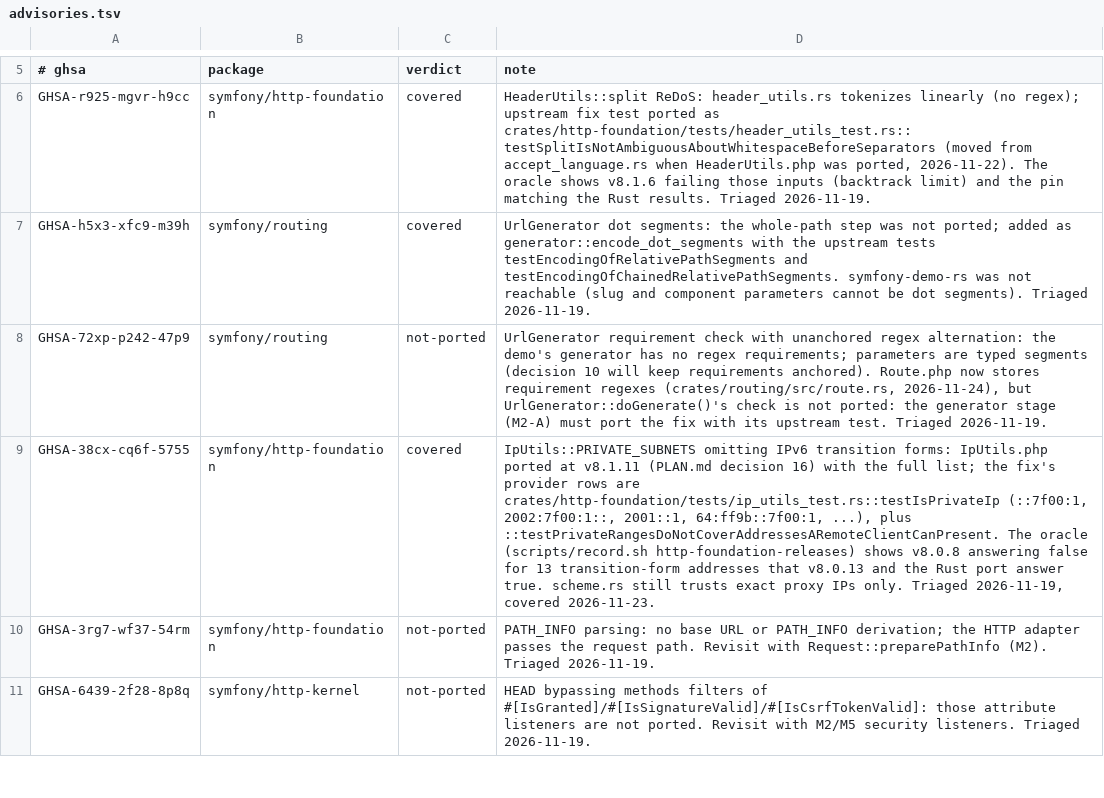
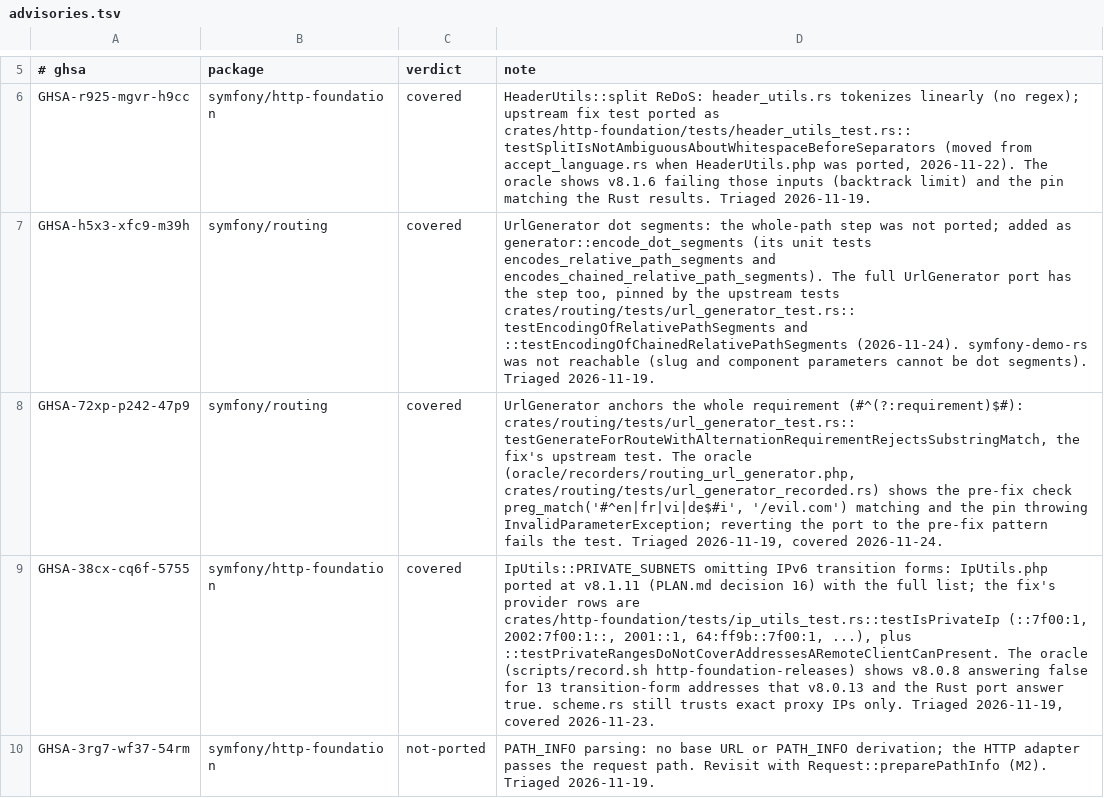
Before and after one commit to D-Nations/symfony-rs, a TSV file: parity/advisories.tsv, drawn as a sheet; only a part is shown, gaps mark what is left out; the shorter side is filled out with more unchanged rows; the diff names each change by its address in the sheet, - before the commit and + after, or states it on an @@ line.

```diff
--- a/parity/advisories.tsv
+++ b/parity/advisories.tsv
-D7 (note): …as generator::encode_dot_segments with the upstream tests testEncodingOfRelativePathSegments and testEncodingOfChainedRelativePathSegments. symfony-demo-rs was…
+D7 (note): …as generator::encode_dot_segments (its unit tests encodes_relative_path_segments and encodes_chained_relative_path_segments). The full UrlGenerator port has the step too, pinned by the upstream tests crates/routing/tests/url_generator_test.rs::testEncodingOfRelativePathSegments and ::testEncodingOfChainedRelativePathSegments (2026-11-24). symfony-demo-rs was…
-C8 (verdict): not-ported
+C8 (verdict): covered
-D8 (note): UrlGenerator requirement check with unanchored regex alternation: the demo's generator has no regex requirements; parameters are typed segments (decision 10 will keep requirements anchored). Route.php now stores requirement regexes (crates/routing/src/route.rs, 2026-11-24), but UrlGenerator::doGenerate()'s check is not ported: the generator stage (M2-A) must port the fix with its upstream test. Triaged 2026-11-19.
+D8 (note): UrlGenerator anchors the whole requirement (#^(?:requirement)$#): crates/routing/tests/url_generator_test.rs::testGenerateForRouteWithAlternationRequirementRejectsSubstringMatch, the fix's upstream test. The oracle (oracle/recorders/routing_url_generator.php, crates/routing/tests/url_generator_recorded.rs) shows the pre-fix check preg_match('#^en|fr|vi|de$#i', '/evil.com') matching and the pin throwing InvalidParameterException; reverting the port to the pre-fix pattern fails the test. Triaged 2026-11-19, covered 2026-11-24.
```
Also changed, not shown: 3 other files.
